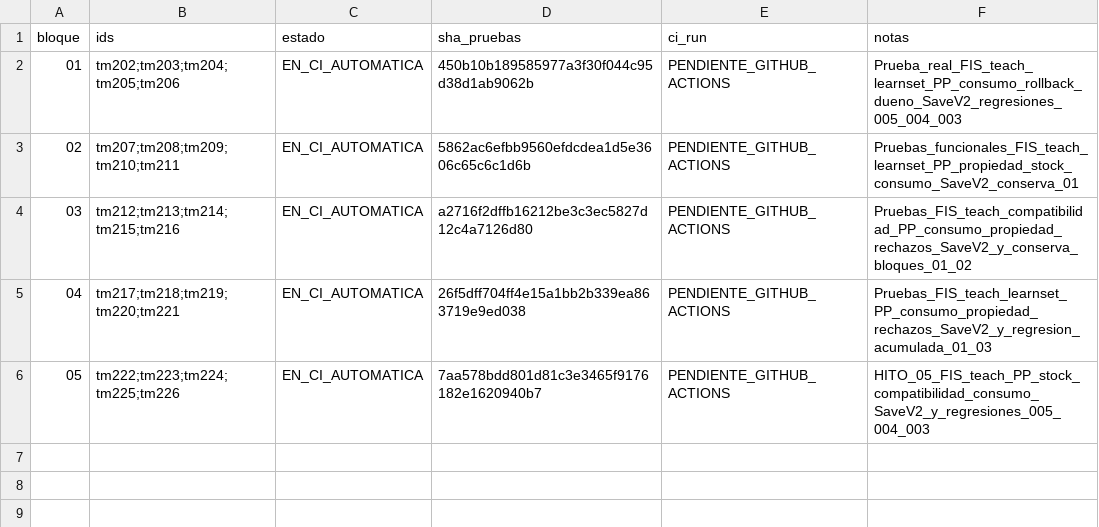
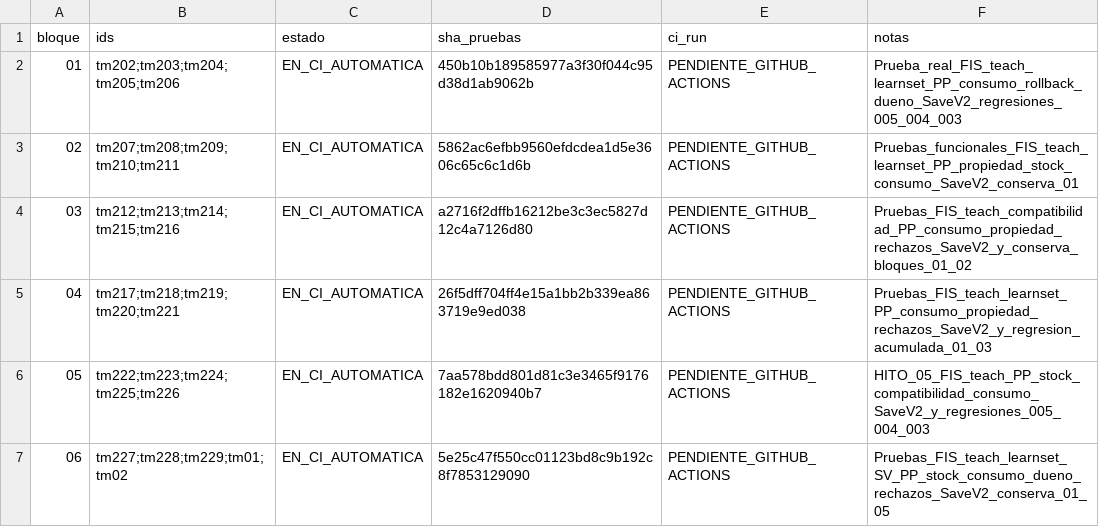
Before and after one commit to danielmariabardillo1412-creator/pokemon-calvo-, a CSV file: docs/coordination/items_parallel_v1/reports/W05/CAMP_006_PROGRESO.csv, drawn as a sheet; the diff names each change by its address in the sheet, - before the commit and + after, or states it on an @@ line.

Commit message:
docs(w05): CAMP006 bloque06 seguimiento y activacion CI

```diff
--- a/docs/coordination/items_parallel_v1/reports/W05/CAMP_006_PROGRESO.csv
+++ b/docs/coordination/items_parallel_v1/reports/W05/CAMP_006_PROGRESO.csv
+row 7: 06 | tm227;tm228;tm229;tm01;tm02 | EN_CI_AUTOMATICA | 5e25c47f550cc01123bd8c9b192c8f7853129090 | PENDIENTE_GITHUB_ACTIONS | Pruebas_FIS_teach_learnset_SV_PP_stock_consumo_dueno_rechazos_SaveV2_conserva_01_05
```
Also changed, not shown: 2 other files.
